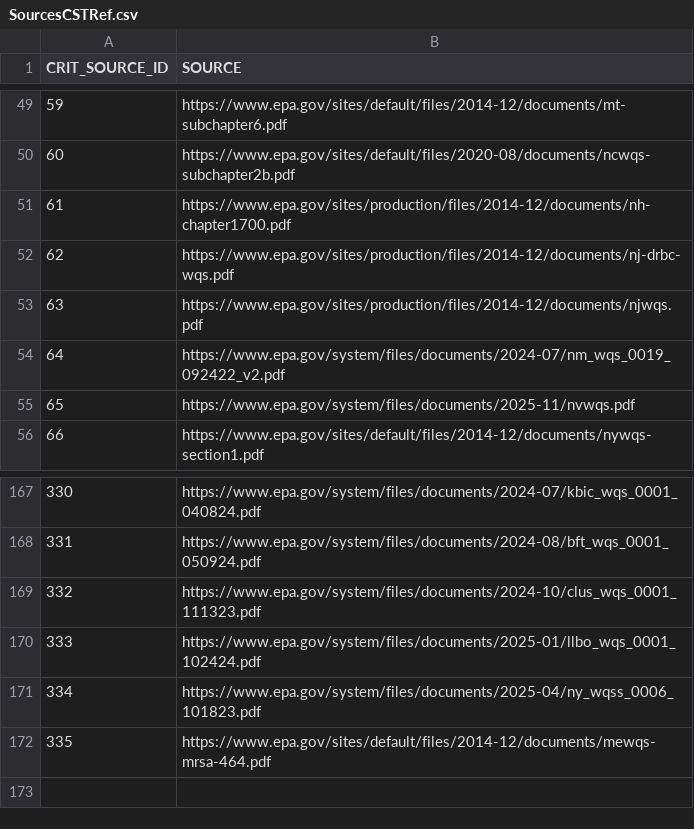
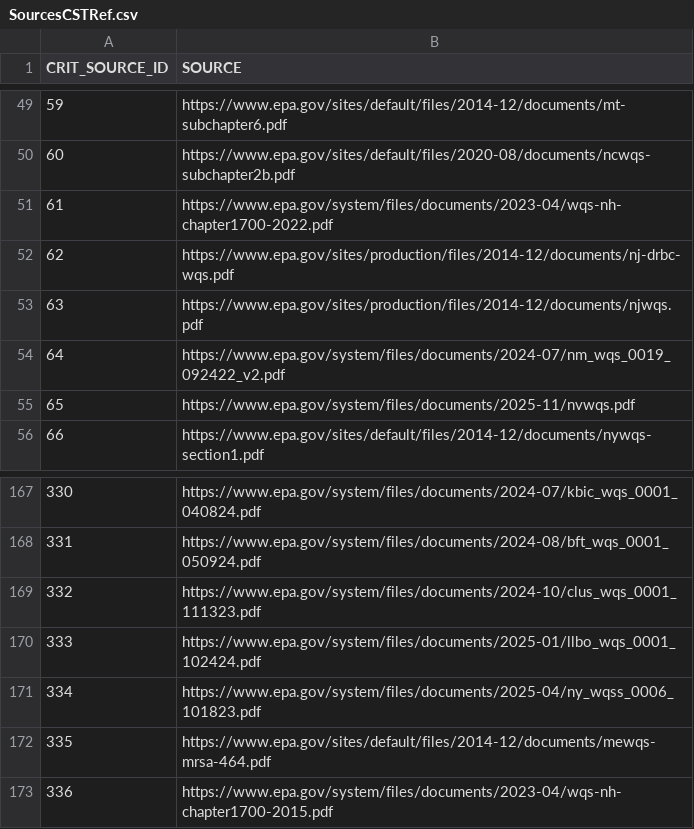
Before and after one commit to USEPA/EPATADA, a CSV file: inst/extdata/SourcesCSTRef.csv, drawn as a sheet; only a part is shown, gaps mark what is left out.

Commit message:
update example data and refs

```diff
--- a/inst/extdata/SourcesCSTRef.csv
+++ b/inst/extdata/SourcesCSTRef.csv
@@ -50,3 +50,3 @@
 60,"https://www.epa.gov/sites/default/files/2020-08/documents/ncwqs-subchapter2b.pdf"
-61,"https://www.epa.gov/sites/production/files/2014-12/documents/nh-chapter1700.pdf"
+61,"https://www.epa.gov/system/files/documents/2023-04/wqs-nh-chapter1700-2022.pdf"
 62,"https://www.epa.gov/sites/production/files/2014-12/documents/nj-drbc-wqs.pdf"
@@ -172 +172,2 @@
 335,"https://www.epa.gov/sites/default/files/2014-12/documents/mewqs-mrsa-464.pdf"
+336,"https://www.epa.gov/system/files/documents/2023-04/wqs-nh-chapter1700-2015.pdf"
```
Also changed, not shown: inst/extdata/LegendCSTRef.csv, 10 other files.
